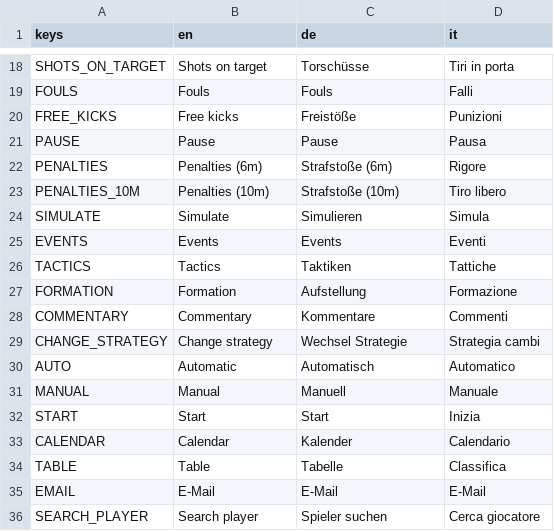
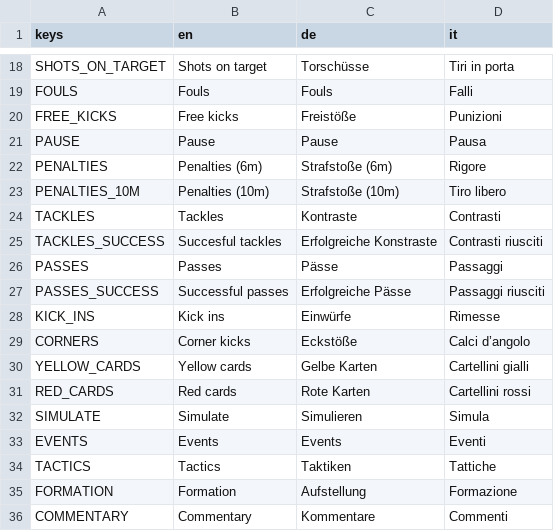
Before and after one commit to dulvui/futsal-manager, a CSV file: game/translations/translations.csv, drawn as a sheet; only a part is shown, gaps mark what is left out; the shorter side is filled out with more unchanged rows; the diff names each change by its address in the sheet, - before the commit and + after, or states it on an @@ line.

Commit message:
match statistics: add translations

```diff
--- a/game/translations/translations.csv
+++ b/game/translations/translations.csv
+row 24: TACKLES | Tackles | Kontraste | Contrasti
+row 25: TACKLES_SUCCESS | Succesful tackles | Erfolgreiche Konstraste | Contrasti riusciti
+row 26: PASSES | Passes | Pässe | Passaggi
+row 27: PASSES_SUCCESS | Successful passes | Erfolgreiche Pässe | Passaggi riusciti
+row 28: KICK_INS | Kick ins | Einwürfe | Rimesse
+row 29: CORNERS | Corner kicks | Eckstöße | Calci d’angolo
+row 30: YELLOW_CARDS | Yellow cards | Gelbe Karten | Cartellini gialli
+row 31: RED_CARDS | Red cards | Rote Karten | Cartellini rossi
```
Also changed, not shown: 1 other file.
